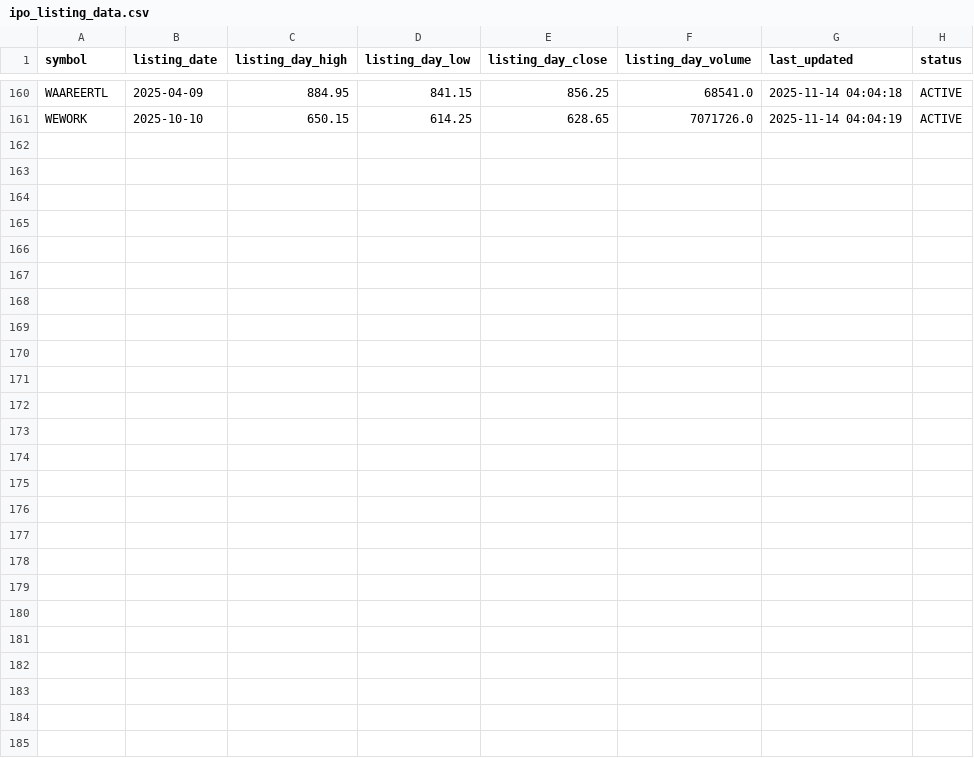
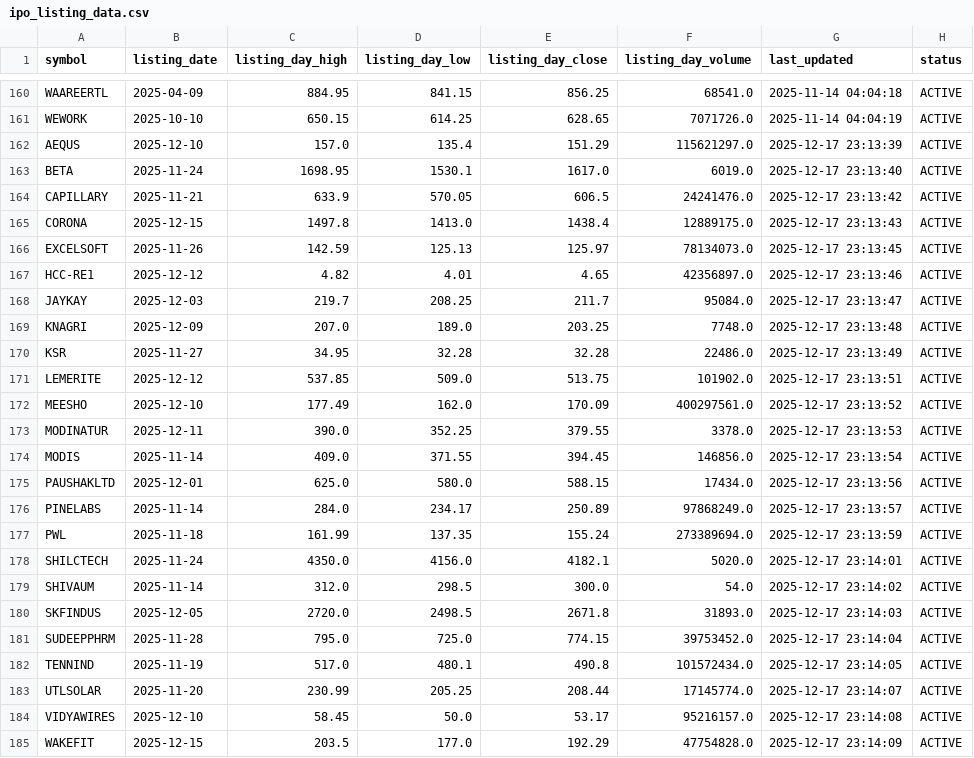
Before and after one commit to Deep-Adhia/IPO-Base-Scanner, a CSV file: ipo_listing_data.csv, drawn as a sheet; only a part is shown, gaps mark what is left out; the diff names each change by its address in the sheet, - before the commit and + after, or states it on an @@ line.

Commit message:
feat: Add new IPO listings to data file.

```diff
--- a/ipo_listing_data.csv
+++ b/ipo_listing_data.csv
+row 162: AEQUS | 2025-12-10 | 157.0 | 135.4 | 151.29 | 115621297.0 | 2025-12-17 23:13:39 | ACTIVE
+row 163: BETA | 2025-11-24 | 1698.95 | 1530.1 | 1617.0 | 6019.0 | 2025-12-17 23:13:40 | ACTIVE
+row 164: CAPILLARY | 2025-11-21 | 633.9 | 570.05 | 606.5 | 24241476.0 | 2025-12-17 23:13:42 | ACTIVE
+row 165: CORONA | 2025-12-15 | 1497.8 | 1413.0 | 1438.4 | 12889175.0 | 2025-12-17 23:13:43 | ACTIVE
+row 166: EXCELSOFT | 2025-11-26 | 142.59 | 125.13 | 125.97 | 78134073.0 | 2025-12-17 23:13:45 | ACTIVE
+row 167: HCC-RE1 | 2025-12-12 | 4.82 | 4.01 | 4.65 | 42356897.0 | 2025-12-17 23:13:46 | ACTIVE
+row 168: JAYKAY | 2025-12-03 | 219.7 | 208.25 | 211.7 | 95084.0 | 2025-12-17 23:13:47 | ACTIVE
+row 169: KNAGRI | 2025-12-09 | 207.0 | 189.0 | 203.25 | 7748.0 | 2025-12-17 23:13:48 | ACTIVE
+row 170: KSR | 2025-11-27 | 34.95 | 32.28 | 32.28 | 22486.0 | 2025-12-17 23:13:49 | ACTIVE
+row 171: LEMERITE | 2025-12-12 | 537.85 | 509.0 | 513.75 | 101902.0 | 2025-12-17 23:13:51 | ACTIVE
+row 172: MEESHO | 2025-12-10 | 177.49 | 162.0 | 170.09 | 400297561.0 | 2025-12-17 23:13:52 | ACTIVE
+row 173: MODINATUR | 2025-12-11 | 390.0 | 352.25 | 379.55 | 3378.0 | 2025-12-17 23:13:53 | ACTIVE
+row 174: MODIS | 2025-11-14 | 409.0 | 371.55 | 394.45 | 146856.0 | 2025-12-17 23:13:54 | ACTIVE
+row 175: PAUSHAKLTD | 2025-12-01 | 625.0 | 580.0 | 588.15 | 17434.0 | 2025-12-17 23:13:56 | ACTIVE
+row 176: PINELABS | 2025-11-14 | 284.0 | 234.17 | 250.89 | 97868249.0 | 2025-12-17 23:13:57 | ACTIVE
+row 177: PWL | 2025-11-18 | 161.99 | 137.35 | 155.24 | 273389694.0 | 2025-12-17 23:13:59 | ACTIVE
+row 178: SHILCTECH | 2025-11-24 | 4350.0 | 4156.0 | 4182.1 | 5020.0 | 2025-12-17 23:14:01 | ACTIVE
+row 179: SHIVAUM | 2025-11-14 | 312.0 | 298.5 | 300.0 | 54.0 | 2025-12-17 23:14:02 | ACTIVE
+row 180: SKFINDUS | 2025-12-05 | 2720.0 | 2498.5 | 2671.8 | 31893.0 | 2025-12-17 23:14:03 | ACTIVE
+row 181: SUDEEPPHRM | 2025-11-28 | 795.0 | 725.0 | 774.15 | 39753452.0 | 2025-12-17 23:14:04 | ACTIVE
+row 182: TENNIND | 2025-11-19 | 517.0 | 480.1 | 490.8 | 101572434.0 | 2025-12-17 23:14:05 | ACTIVE
+row 183: UTLSOLAR | 2025-11-20 | 230.99 | 205.25 | 208.44 | 17145774.0 | 2025-12-17 23:14:07 | ACTIVE
+row 184: VIDYAWIRES | 2025-12-10 | 58.45 | 50.0 | 53.17 | 95216157.0 | 2025-12-17 23:14:08 | ACTIVE
+row 185: WAKEFIT | 2025-12-15 | 203.5 | 177.0 | 192.29 | 47754828.0 | 2025-12-17 23:14:09 | ACTIVE
```
